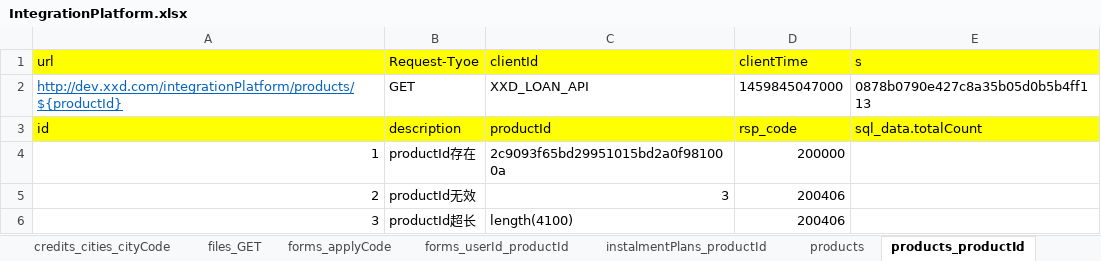
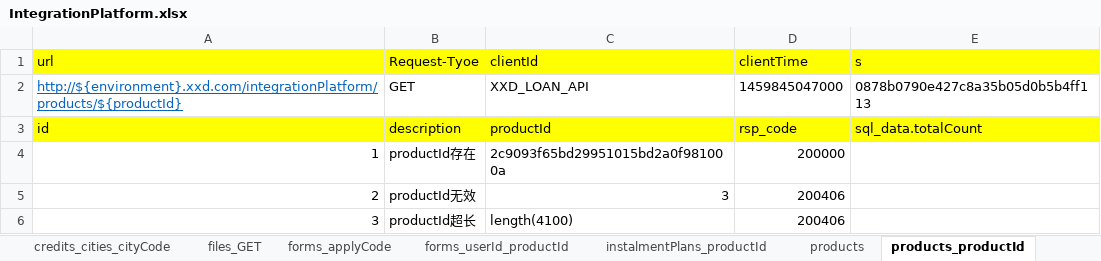
Before and after one commit to snowINsummer/ws, an Excel workbook: testcase/XXD/TIANDUN/IntegrationPlatform/IntegrationPlatform.xlsx, sheet products_productId, drawn as a sheet; values as stored, in another font and other column widths than the file's, no borders; the diff names each change by its address in the sheet, - before the commit and + after, or states it on an @@ line.

```diff
--- a/testcase/XXD/TIANDUN/IntegrationPlatform/IntegrationPlatform.xlsx (sheet products_productId)
+++ b/testcase/XXD/TIANDUN/IntegrationPlatform/IntegrationPlatform.xlsx (sheet products_productId)
-A2 (url): http://dev.xxd.com/integrationPlatform/products/${productId}
+A2 (url): http://${environment}.xxd.com/integrationPlatform/products/${productId}
```
Also changed, not shown: sheet bids, sheet forms_applyCode, sheet receipts_contracts_contractNo, sheet receipts_applyCode, sheet bids_bidCode, sheet instalmentPlans_productId, 7 more sheets, testcase/XXD/TIANDUN/TradeCenter/TradeCenter.xlsx, testcase/XXD/TIANDUN/UserCenter/UserCenter.xlsx, 11 other files.
